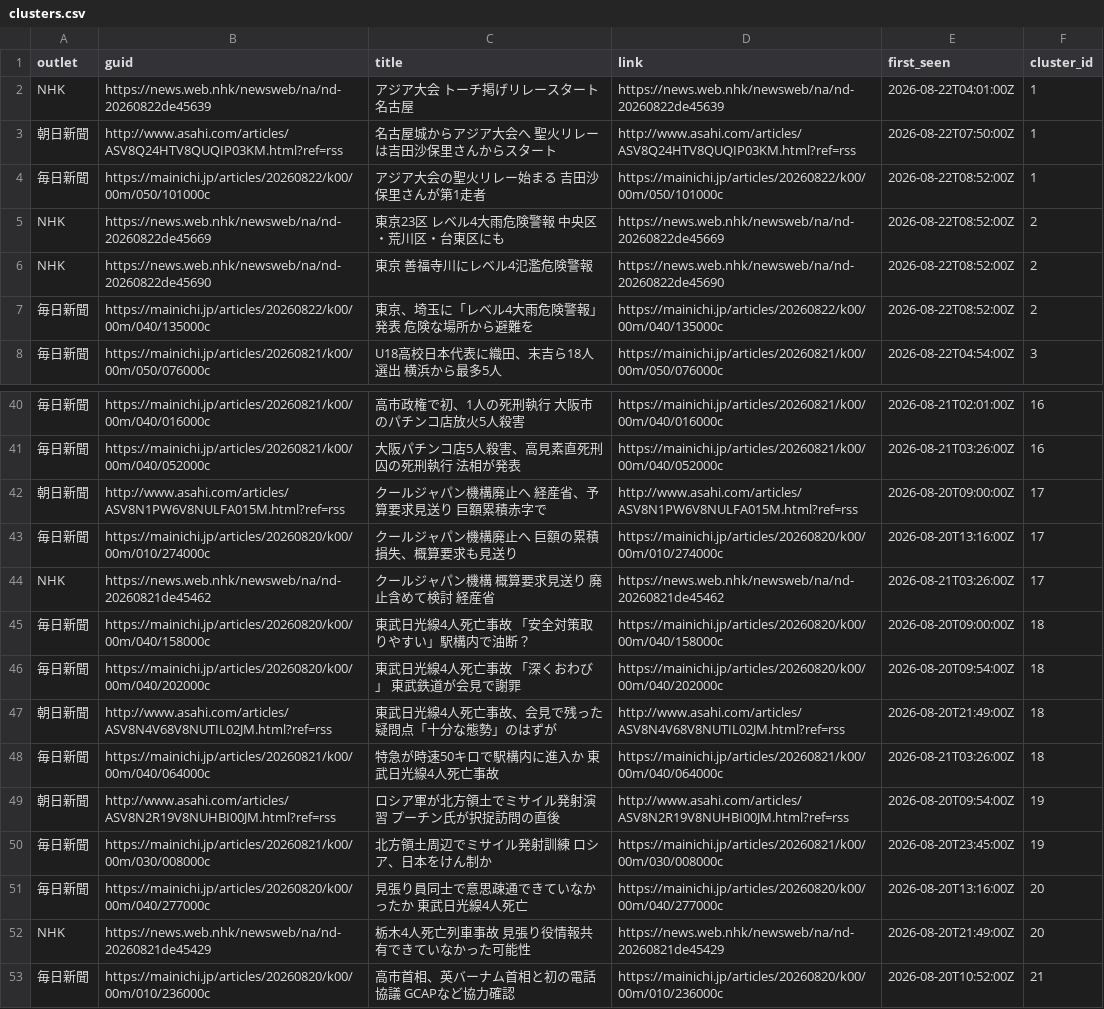
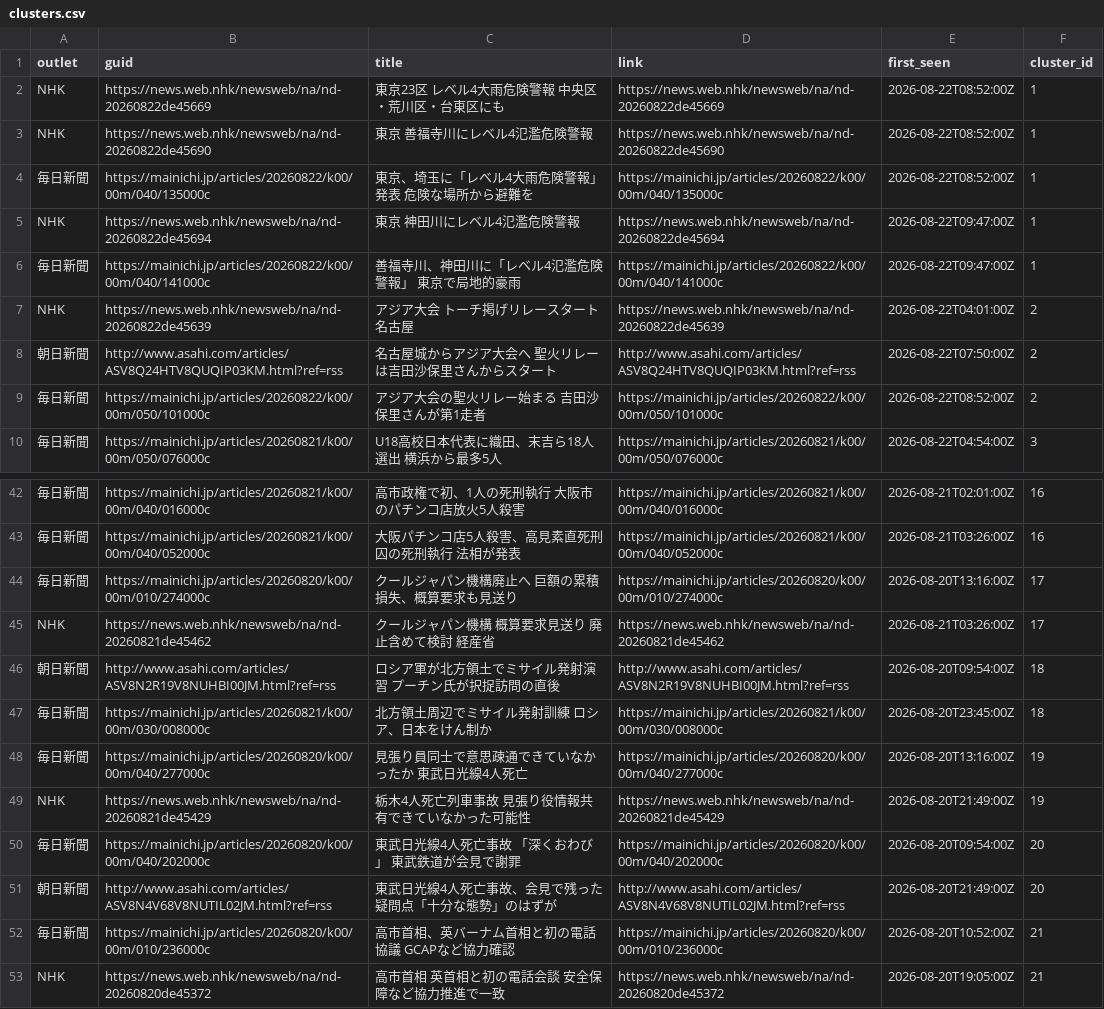
Before and after one commit to twill3c/midashi-sanmenkyo, a CSV file: data/processed/clusters.csv, drawn as a sheet; only a part is shown, gaps mark what is left out; the shorter side is filled out with more unchanged rows; removed rows and columns are numbered as before the commit, all else as after; the diff covers the shown part only; the diff names each change by its address in the sheet, - before the commit and + after, or states it on an @@ line.

```diff
--- a/data/processed/clusters.csv
+++ b/data/processed/clusters.csv
-row 2: NHK | https://news.web.nhk/newsweb/na/nd-20260822de45639 | アジア大会 トーチ掲げリレースタート 名古屋 | https://news.web.nhk/newsweb/na/nd-20260822de45639 | 2026-08-22T04:01:00Z | 1
-row 3: 朝日新聞 | http://www.asahi.com/articles/ASV8Q24HTV8QUQIP03KM.html?ref=rss | 名古屋城からアジア大会へ 聖火リレーは吉田沙保里さんからスタート | http://www.asahi.com/articles/ASV8Q24HTV8QUQIP03KM.html?ref=rss | 2026-08-22T07:50:00Z | 1
-row 4: 毎日新聞 | https://mainichi.jp/articles/20260822/k00/00m/050/101000c | アジア大会の聖火リレー始まる 吉田沙保里さんが第1走者 | https://mainichi.jp/articles/20260822/k00/00m/050/101000c | 2026-08-22T08:52:00Z | 1
-F2:F4 (cluster_id): 2
+F2:F4 (cluster_id): 1
+row 5: NHK | https://news.web.nhk/newsweb/na/nd-20260822de45694 | 東京 神田川にレベル4氾濫危険警報 | https://news.web.nhk/newsweb/na/nd-20260822de45694 | 2026-08-22T09:47:00Z | 1
+row 6: 毎日新聞 | https://mainichi.jp/articles/20260822/k00/00m/040/141000c | 善福寺川、神田川に「レベル4氾濫危険警報」 東京で局地的豪雨 | https://mainichi.jp/articles/20260822/k00/00m/040/141000c | 2026-08-22T09:47:00Z | 1
+row 7: NHK | https://news.web.nhk/newsweb/na/nd-20260822de45639 | アジア大会 トーチ掲げリレースタート 名古屋 | https://news.web.nhk/newsweb/na/nd-20260822de45639 | 2026-08-22T04:01:00Z | 2
+row 8: 朝日新聞 | http://www.asahi.com/articles/ASV8Q24HTV8QUQIP03KM.html?ref=rss | 名古屋城からアジア大会へ 聖火リレーは吉田沙保里さんからスタート | http://www.asahi.com/articles/ASV8Q24HTV8QUQIP03KM.html?ref=rss | 2026-08-22T07:50:00Z | 2
+row 9: 毎日新聞 | https://mainichi.jp/articles/20260822/k00/00m/050/101000c | アジア大会の聖火リレー始まる 吉田沙保里さんが第1走者 | https://mainichi.jp/articles/20260822/k00/00m/050/101000c | 2026-08-22T08:52:00Z | 2
-row 42: 朝日新聞 | http://www.asahi.com/articles/ASV8N1PW6V8NULFA015M.html?ref=rss | クールジャパン機構廃止へ 経産省、予算要求見送り 巨額累積赤字で | http://www.asahi.com/articles/ASV8N1PW6V8NULFA015M.html?ref=rss | 2026-08-20T09:00:00Z | 17
-row 45: 毎日新聞 | https://mainichi.jp/articles/20260820/k00/00m/040/158000c | 東武日光線4人死亡事故 「安全対策取りやすい」駅構内で油断？ | https://mainichi.jp/articles/20260820/k00/00m/040/158000c | 2026-08-20T09:00:00Z | 18
-row 46: 毎日新聞 | https://mainichi.jp/articles/20260820/k00/00m/040/202000c | 東武日光線4人死亡事故 「深くおわび」 東武鉄道が会見で謝罪 | https://mainichi.jp/articles/20260820/k00/00m/040/202000c | 2026-08-20T09:54:00Z | 18
-row 47: 朝日新聞 | http://www.asahi.com/articles/ASV8N4V68V8NUTIL02JM.html?ref=rss | 東武日光線4人死亡事故、会見で残った疑問点「十分な態勢」のはずが | http://www.asahi.com/articles/ASV8N4V68V8NUTIL02JM.html?ref=rss | 2026-08-20T21:49:00Z | 18
-row 48: 毎日新聞 | https://mainichi.jp/articles/20260821/k00/00m/040/064000c | 特急が時速50キロで駅構内に進入か 東武日光線4人死亡事故 | https://mainichi.jp/articles/20260821/k00/00m/040/064000c | 2026-08-21T03:26:00Z | 18
-F46:F47 (cluster_id): 19
+F46:F47 (cluster_id): 18
-F48:F49 (cluster_id): 20
+F48:F49 (cluster_id): 19
+row 50: 毎日新聞 | https://mainichi.jp/articles/20260820/k00/00m/040/202000c | 東武日光線4人死亡事故 「深くおわび」 東武鉄道が会見で謝罪 | https://mainichi.jp/articles/20260820/k00/00m/040/202000c | 2026-08-20T09:54:00Z | 20
+row 51: 朝日新聞 | http://www.asahi.com/articles/ASV8N4V68V8NUTIL02JM.html?ref=rss | 東武日光線4人死亡事故、会見で残った疑問点「十分な態勢」のはずが | http://www.asahi.com/articles/ASV8N4V68V8NUTIL02JM.html?ref=rss | 2026-08-20T21:49:00Z | 20
```
Also changed, not shown: 5 removed rows elsewhere in this file, data/ledger.csv, data/processed/stats.csv, 5 other files.
